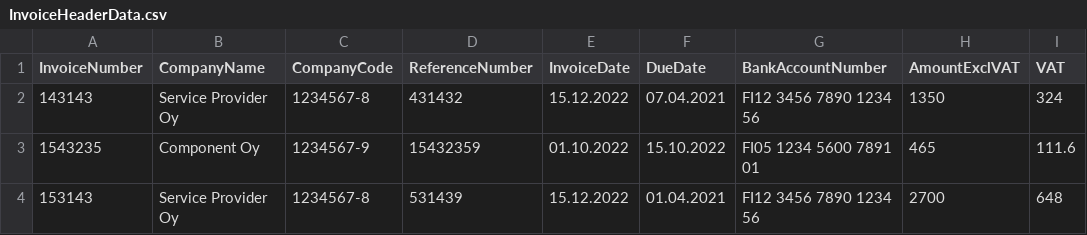
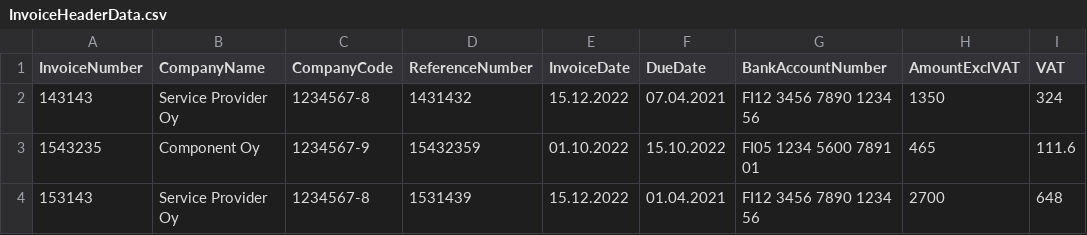
Before and after one commit to Tupolaa/Ohjelmistorobotiikka, a CSV file: ResultFiles/InvoiceHeaderData.csv, drawn as a sheet; only a part is shown; the diff names each change by its address in the sheet, - before the commit and + after, or states it on an @@ line.

```diff
--- a/ResultFiles/InvoiceHeaderData.csv
+++ b/ResultFiles/InvoiceHeaderData.csv
-D2 (ReferenceNumber): 431432
+D2 (ReferenceNumber): 1431432
-D4 (ReferenceNumber): 531439
+D4 (ReferenceNumber): 1531439
```
Also changed, not shown: 6 other files.
